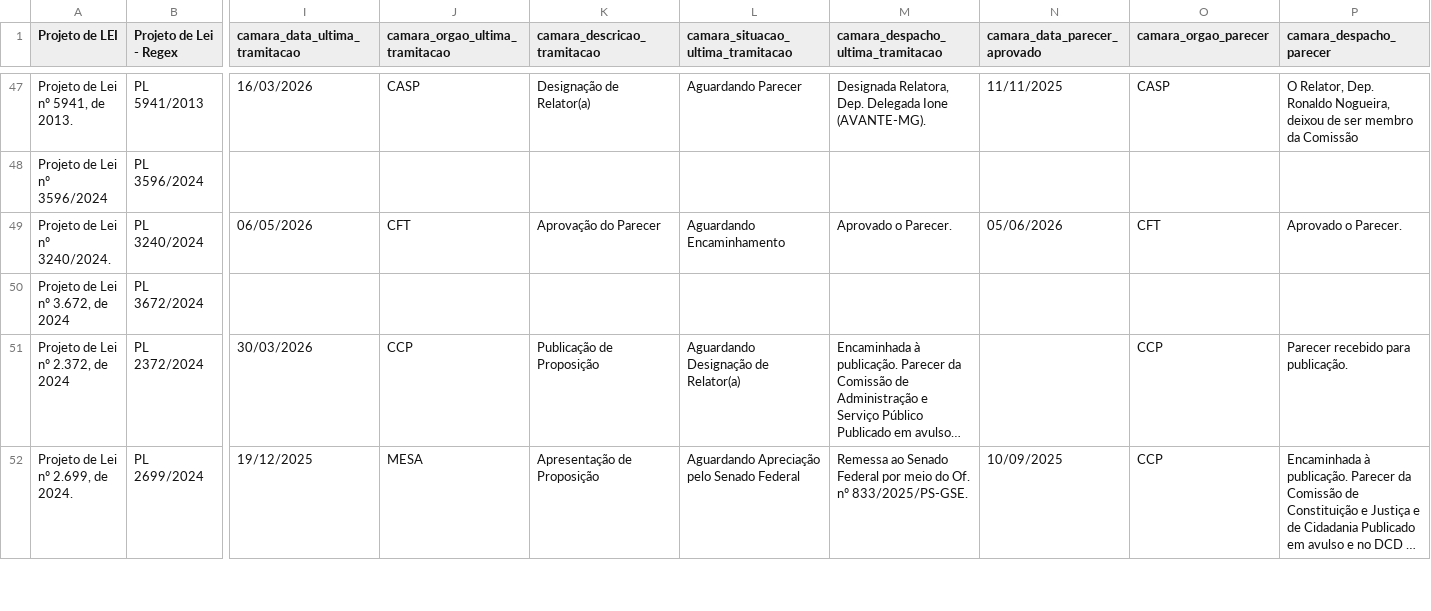
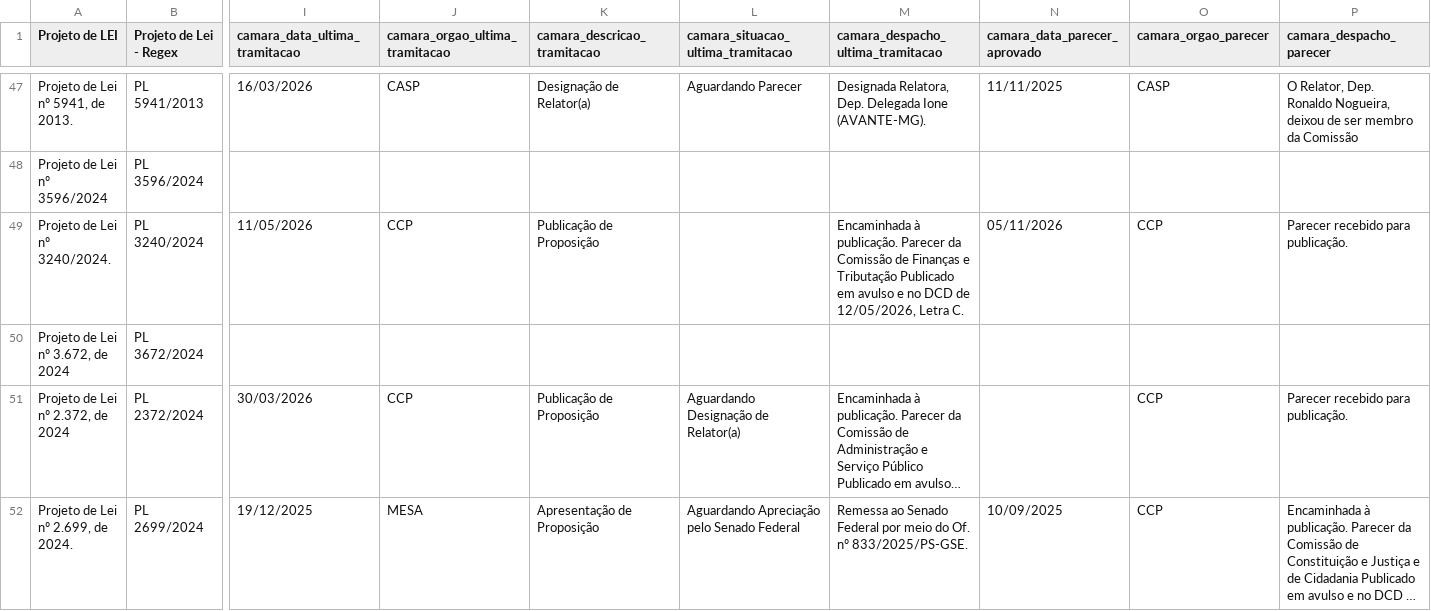
Before and after one commit to lab-dados-seges/monitoramento-parlamentar-delog-v2, a CSV file: data/df_final_bicameral.csv, drawn as a sheet; only a part is shown, gaps mark what is left out; long unchanged cells end in …; the diff names each change by its address in the sheet, - before the commit and + after, or states it on an @@ line.

```diff
--- a/data/df_final_bicameral.csv
+++ b/data/df_final_bicameral.csv
-I49 (camara_data_ultima_tramitacao): 06/05/2026
+I49 (camara_data_ultima_tramitacao): 11/05/2026
-J49 (camara_orgao_ultima_tramitacao): CFT
+J49 (camara_orgao_ultima_tramitacao): CCP
-K49 (camara_descricao_tramitacao): Aprovação do Parecer
+K49 (camara_descricao_tramitacao): Publicação de Proposição
-L49: Aguardando Encaminhamento
+L49: (empty)
-M49: Aprovado o Parecer.
+M49: Encaminhada à publicação. Parecer da Comissão de Finanças e Tributação Publicado em avulso e no DCD de 12/05/2026, Letra C.
-N49 (camara_data_parecer_aprovado): 05/06/2026
+N49 (camara_data_parecer_aprovado): 05/11/2026
-O49 (camara_orgao_parecer): CFT
+O49 (camara_orgao_parecer): CCP
-P49 (camara_despacho_parecer): Aprovado o Parecer.
+P49 (camara_despacho_parecer): Parecer recebido para publicação.
```
